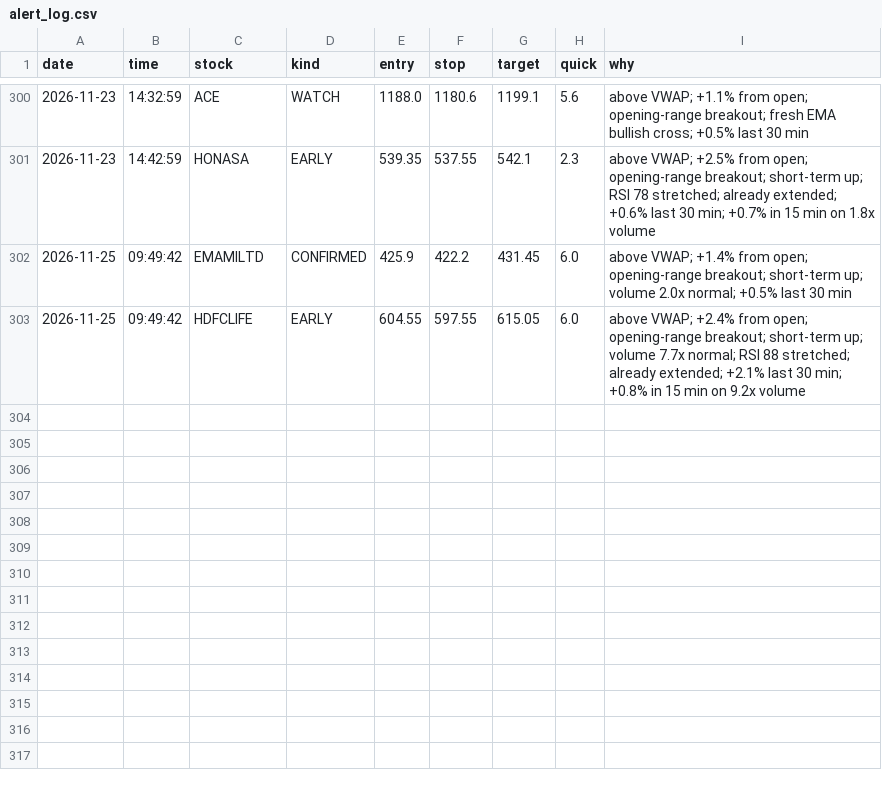
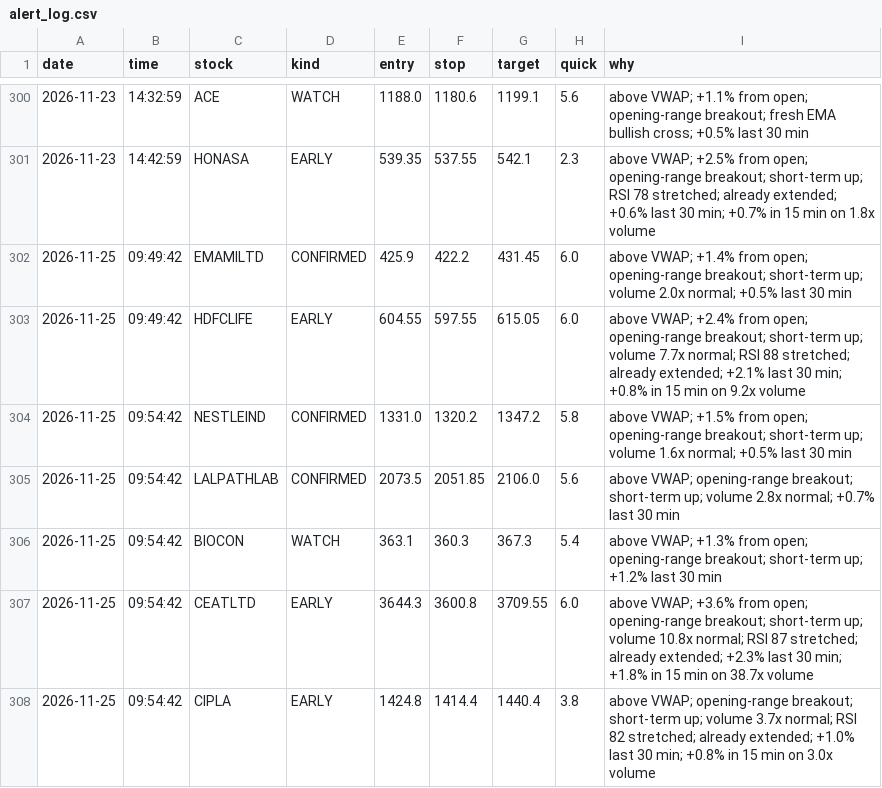
Before and after one commit to Basha17/mystock, a CSV file: alert_log.csv, drawn as a sheet; only a part is shown, gaps mark what is left out; the diff names each change by its address in the sheet, - before the commit and + after, or states it on an @@ line.

Commit message:
Update alert log

```diff
--- a/alert_log.csv
+++ b/alert_log.csv
+row 304: 2026-11-25 | 09:54:42 | NESTLEIND | CONFIRMED | 1331.0 | 1320.2 | 1347.2 | 5.8 | above VWAP; +1.5% from open; opening-range breakout; short-term up; volume 1.6x normal; +0.5% last 30 min
+row 305: 2026-11-25 | 09:54:42 | LALPATHLAB | CONFIRMED | 2073.5 | 2051.85 | 2106.0 | 5.6 | above VWAP; opening-range breakout; short-term up; volume 2.8x normal; +0.7% last 30 min
+row 306: 2026-11-25 | 09:54:42 | BIOCON | WATCH | 363.1 | 360.3 | 367.3 | 5.4 | above VWAP; +1.3% from open; opening-range breakout; short-term up; +1.2% last 30 min
+row 307: 2026-11-25 | 09:54:42 | CEATLTD | EARLY | 3644.3 | 3600.8 | 3709.55 | 6.0 | above VWAP; +3.6% from open; opening-range breakout; short-term up; volume 10.8x normal; RSI 87 stretched; already extended; +2.3% last 30 min; +1.8% in 15 min on 38.7x volume
+row 308: 2026-11-25 | 09:54:42 | CIPLA | EARLY | 1424.8 | 1414.4 | 1440.4 | 3.8 | above VWAP; opening-range breakout; short-term up; volume 3.7x normal; RSI 82 stretched; already extended; +1.0% last 30 min; +0.8% in 15 min on 3.0x volume
```
